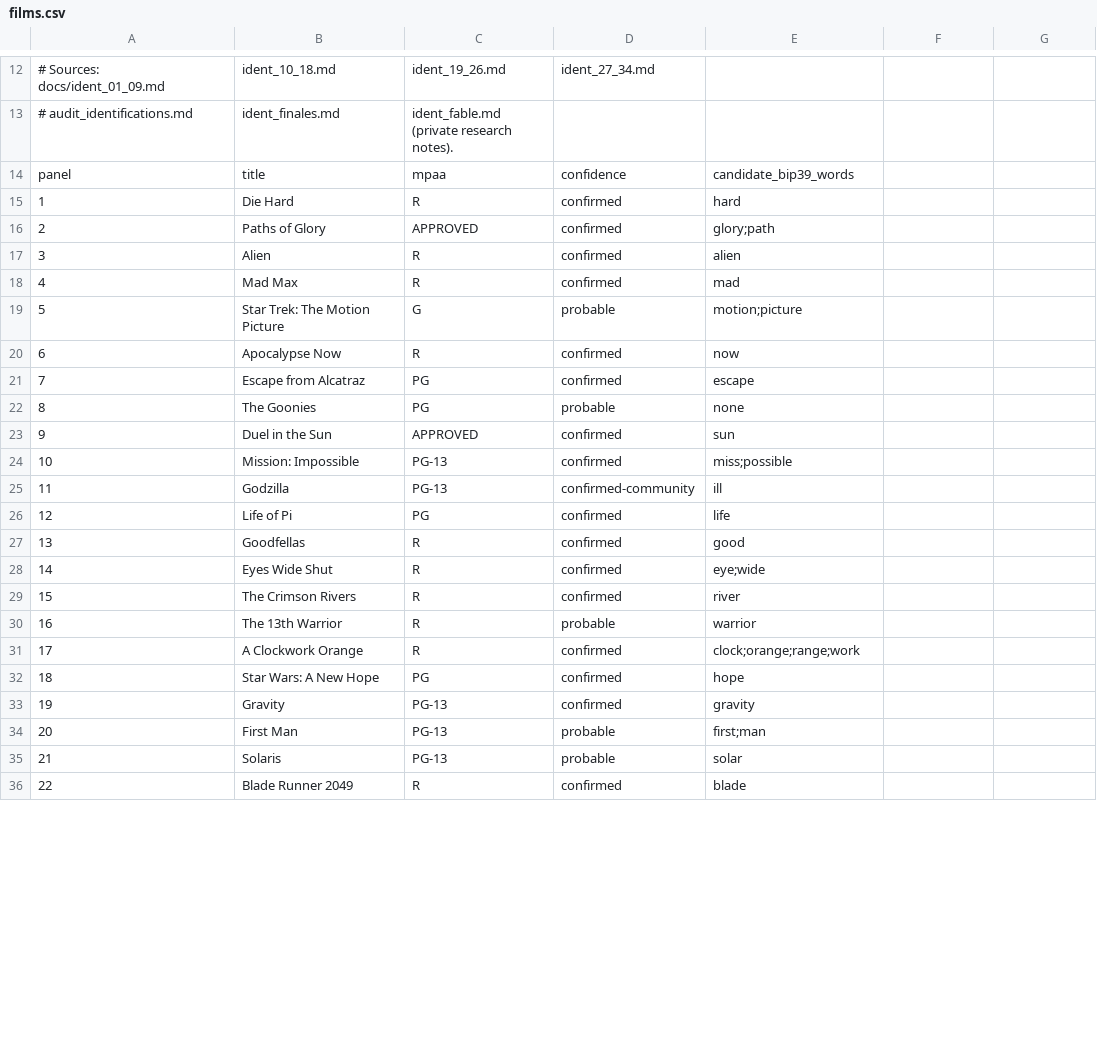
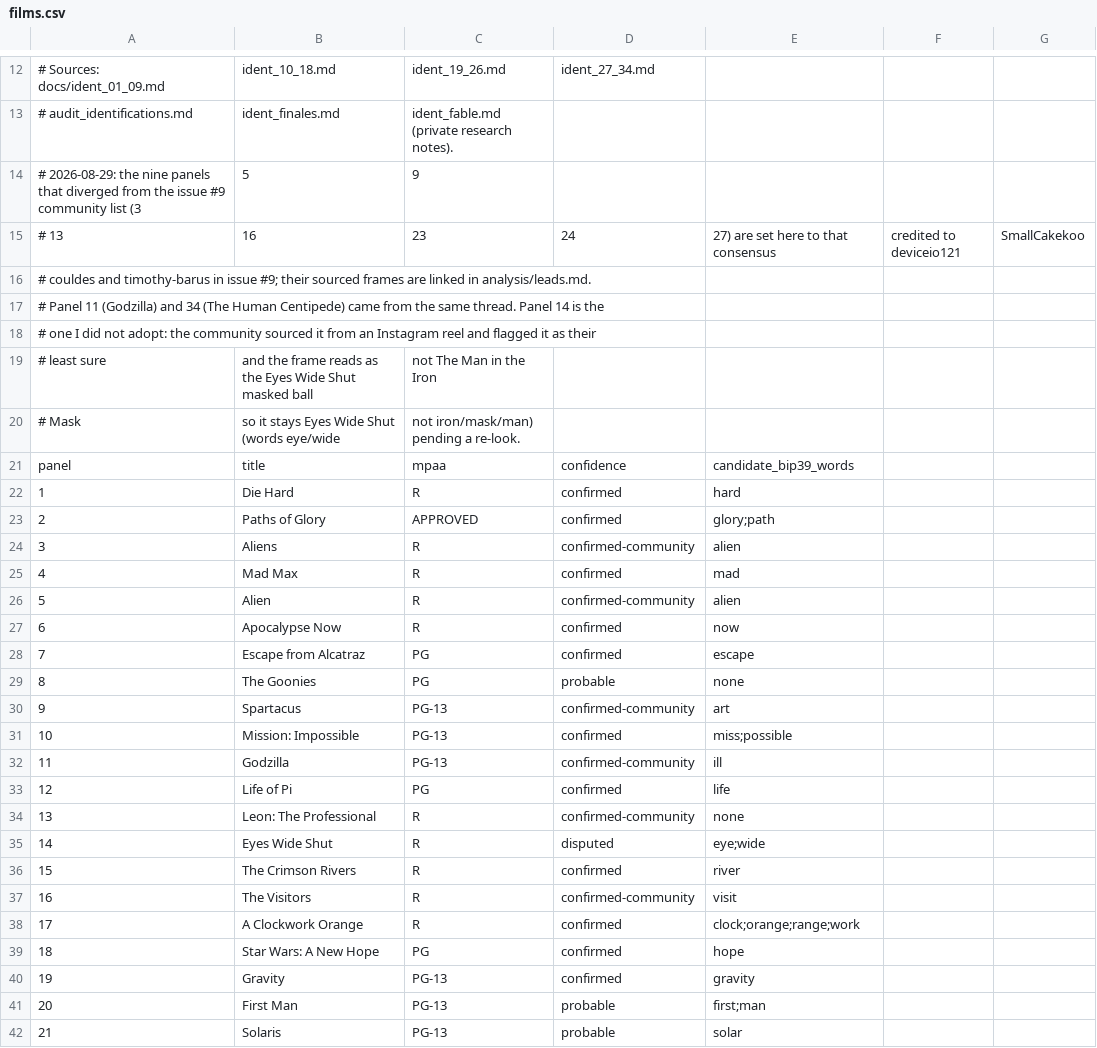
Before and after one commit to AppleLamps/open-crypto-puzzles, a CSV file: 3-small-prizes/bitcoin-movie-enigma-100ksats/data/films.csv, drawn as a sheet; only a part is shown, gaps mark what is left out; the shorter side is filled out with more unchanged rows; the diff covers the shown part only.

Commit message:
movie-enigma: adopt the issue #9 community film consensus (panel 14 flagged), record the contributed metadata sweeps

```diff
--- a/3-small-prizes/bitcoin-movie-enigma-100ksats/data/films.csv
+++ b/3-small-prizes/bitcoin-movie-enigma-100ksats/data/films.csv
@@ -13,2 +13,9 @@
 # audit_identifications.md, ident_finales.md, ident_fable.md (private research notes).
+# 2026-08-29: the nine panels that diverged from the issue #9 community list (3, 5, 9,
+# 13, 16, 23, 24, 27) are set here to that consensus, credited to deviceio121, SmallCakekoo,
+# couldes and timothy-barus in issue #9; their sourced frames are linked in analysis/leads.md.
+# Panel 11 (Godzilla) and 34 (The Human Centipede) came from the same thread. Panel 14 is the
+# one I did not adopt: the community sourced it from an Instagram reel and flagged it as their
+# least sure, and the frame reads as the Eyes Wide Shut masked ball, not The Man in the Iron
+# Mask, so it stays Eyes Wide Shut (words eye/wide, not iron/mask/man) pending a re-look.
 panel,title,mpaa,confidence,candidate_bip39_words
@@ -16,5 +23,5 @@ panel,title,mpaa,confidence,candidate_bip39_words
 2,Paths of Glory,APPROVED,confirmed,glory;path
-3,Alien,R,confirmed,alien
+3,Aliens,R,confirmed-community,alien
 4,Mad Max,R,confirmed,mad
-5,Star Trek: The Motion Picture,G,probable,motion;picture
+5,Alien,R,confirmed-community,alien
 6,Apocalypse Now,R,confirmed,now
@@ -22,3 +29,3 @@ panel,title,mpaa,confidence,candidate_bip39_words
 8,The Goonies,PG,probable,none
-9,Duel in the Sun,APPROVED,confirmed,sun
+9,Spartacus,PG-13,confirmed-community,art
 10,Mission: Impossible,PG-13,confirmed,miss;possible
@@ -26,6 +33,6 @@ panel,title,mpaa,confidence,candidate_bip39_words
 12,Life of Pi,PG,confirmed,life
-13,Goodfellas,R,confirmed,good
-14,Eyes Wide Shut,R,confirmed,eye;wide
+13,Leon: The Professional,R,confirmed-community,none
+14,Eyes Wide Shut,R,disputed,eye;wide
 15,The Crimson Rivers,R,confirmed,river
-16,The 13th Warrior,R,probable,warrior
+16,The Visitors,R,confirmed-community,visit
 17,A Clockwork Orange,R,confirmed,clock;orange;range;work
```
Also changed, not shown: 3 added rows and 3 removed rows elsewhere in this file, 2 other files.
